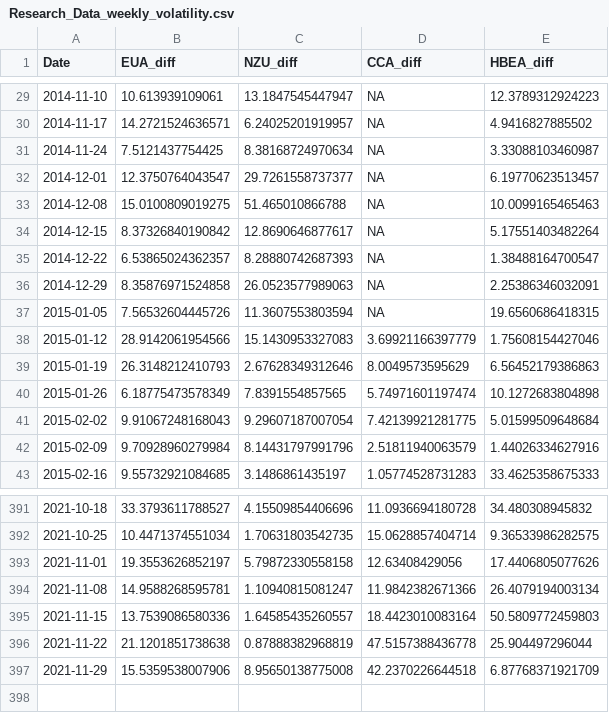
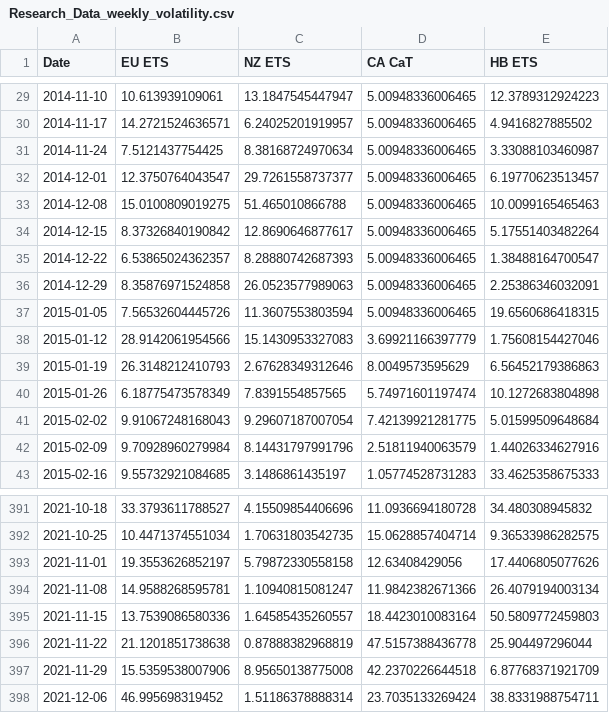
Before and after one commit to hwyld/Integration-of-the-international-carbon-market-A-time-varying-analysis---REPLICATION-EXERCISE, a CSV file: Research_Data_weekly_volatility.csv, drawn as a sheet; only a part is shown, gaps mark what is left out; the diff covers the shown part only.

```diff
--- a/Research_Data_weekly_volatility.csv
+++ b/Research_Data_weekly_volatility.csv
@@ -1 +1 @@
-"Date","EUA_diff","NZU_diff","CCA_diff","HBEA_diff"
+"Date","EU ETS","NZ ETS","CA CaT","HB ETS"
@@ -29,10 +29,10 @@
-2014-11-10,10.613939109061,13.1847545447947,NA,12.3789312924223
-2014-11-17,14.2721524636571,6.24025201919957,NA,4.9416827885502
-2014-11-24,7.5121437754425,8.38168724970634,NA,3.33088103460987
-2014-12-01,12.3750764043547,29.7261558737377,NA,6.19770623513457
-2014-12-08,15.0100809019275,51.465010866788,NA,10.0099165465463
-2014-12-15,8.37326840190842,12.8690646877617,NA,5.17551403482264
-2014-12-22,6.53865024362357,8.28880742687393,NA,1.38488164700547
-2014-12-29,8.35876971524858,26.0523577989063,NA,2.25386346032091
-2015-01-05,7.56532604445726,11.3607553803594,NA,19.6560686418315
+2014-11-10,10.613939109061,13.1847545447947,5.00948336006465,12.3789312924223
+2014-11-17,14.2721524636571,6.24025201919957,5.00948336006465,4.9416827885502
+2014-11-24,7.5121437754425,8.38168724970634,5.00948336006465,3.33088103460987
+2014-12-01,12.3750764043547,29.7261558737377,5.00948336006465,6.19770623513457
+2014-12-08,15.0100809019275,51.465010866788,5.00948336006465,10.0099165465463
+2014-12-15,8.37326840190842,12.8690646877617,5.00948336006465,5.17551403482264
+2014-12-22,6.53865024362357,8.28880742687393,5.00948336006465,1.38488164700547
+2014-12-29,8.35876971524858,26.0523577989063,5.00948336006465,2.25386346032091
+2015-01-05,7.56532604445726,11.3607553803594,5.00948336006465,19.6560686418315
 2015-01-12,28.9142061954566,15.1430953327083,3.69921166397779,1.75608154427046
@@ -397 +397,2 @@
 2021-11-29,15.5359538007906,8.95650138775008,42.2370226644518,6.87768371921709
+2021-12-06,46.995698319452,1.51186378888314,23.7035133269424,38.8331988754711
```
Also changed, not shown: 27 edited cells elsewhere in this file, Research_Data_weekly_returns.csv, 17 other files.
